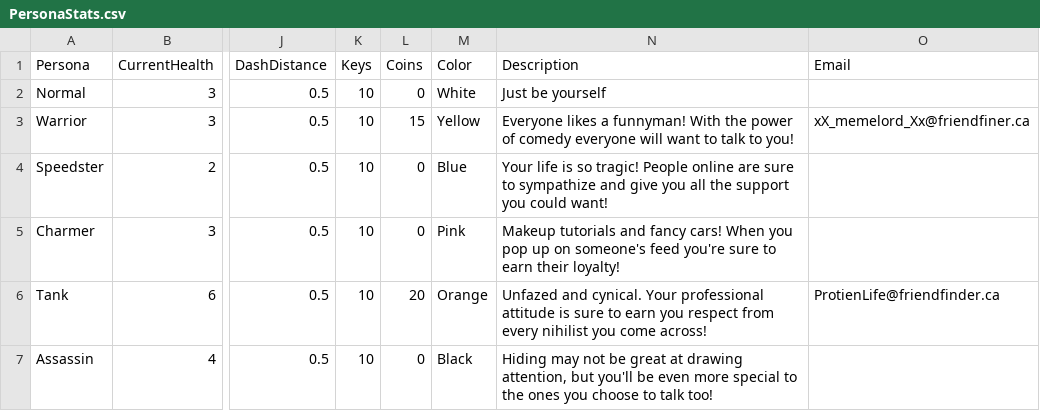
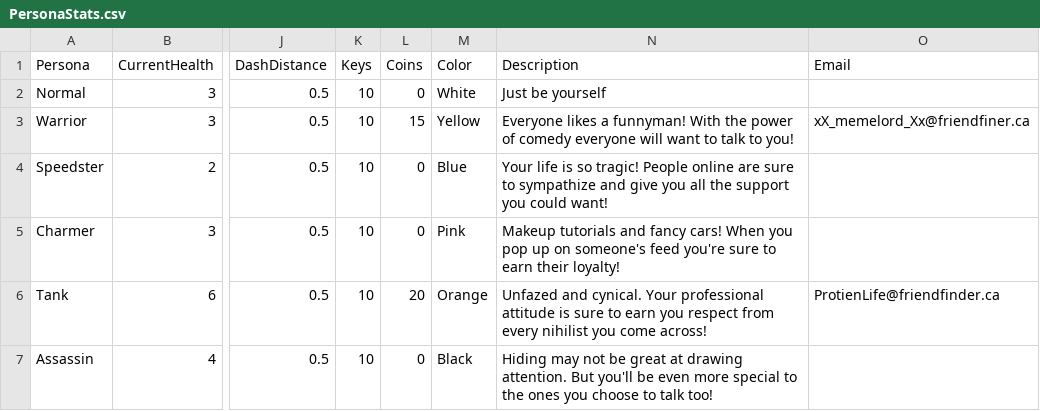
Before and after one commit to TalesTwo/NickTendo, a CSV file: Assets/Resources/CSV Files/Stats/PersonaStats.csv, drawn as a sheet; only a part is shown, gaps mark what is left out; the diff names each change by its address in the sheet, - before the commit and + after, or states it on an @@ line.

```diff
--- a/Assets/Resources/CSV Files/Stats/PersonaStats.csv
+++ b/Assets/Resources/CSV Files/Stats/PersonaStats.csv
-N7 (Description): …at drawing attention, but you'll be…
+N7 (Description): …at drawing attention. But you'll be…
```
Also changed, not shown: 1 other file.
